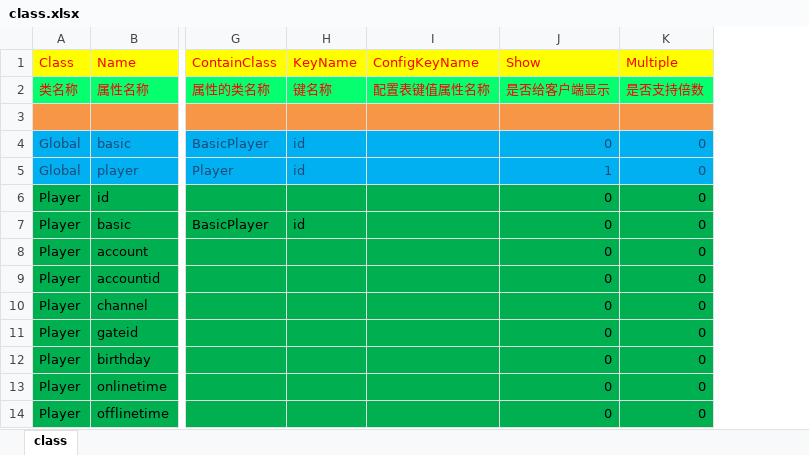
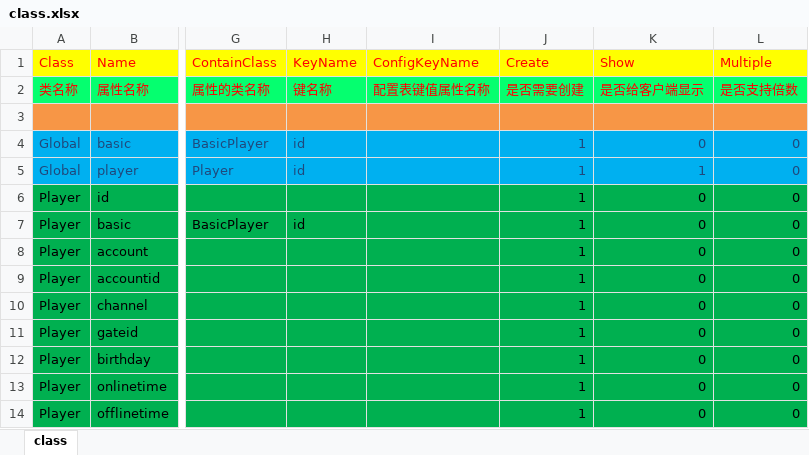
Before and after one commit to lori227/Fighter, an Excel workbook: Resource/excel/class.xlsx, sheet class, drawn as a sheet; only a part is shown, gaps mark what is left out; values as stored, in another font and other column widths than the file's, no borders; the diff names each change by its address in the sheet, - before the commit and + after, or states it on an @@ line.

Commit message:
Update class.xlsx

```diff
--- a/Resource/excel/class.xlsx (sheet class)
+++ b/Resource/excel/class.xlsx (sheet class)
+column J (Create), rows 2-14: 是否需要创建 |  | 1 | 1 | 1 | 1 | 1 | 1 | 1 | 1 | 1 | 1 | 1
```
